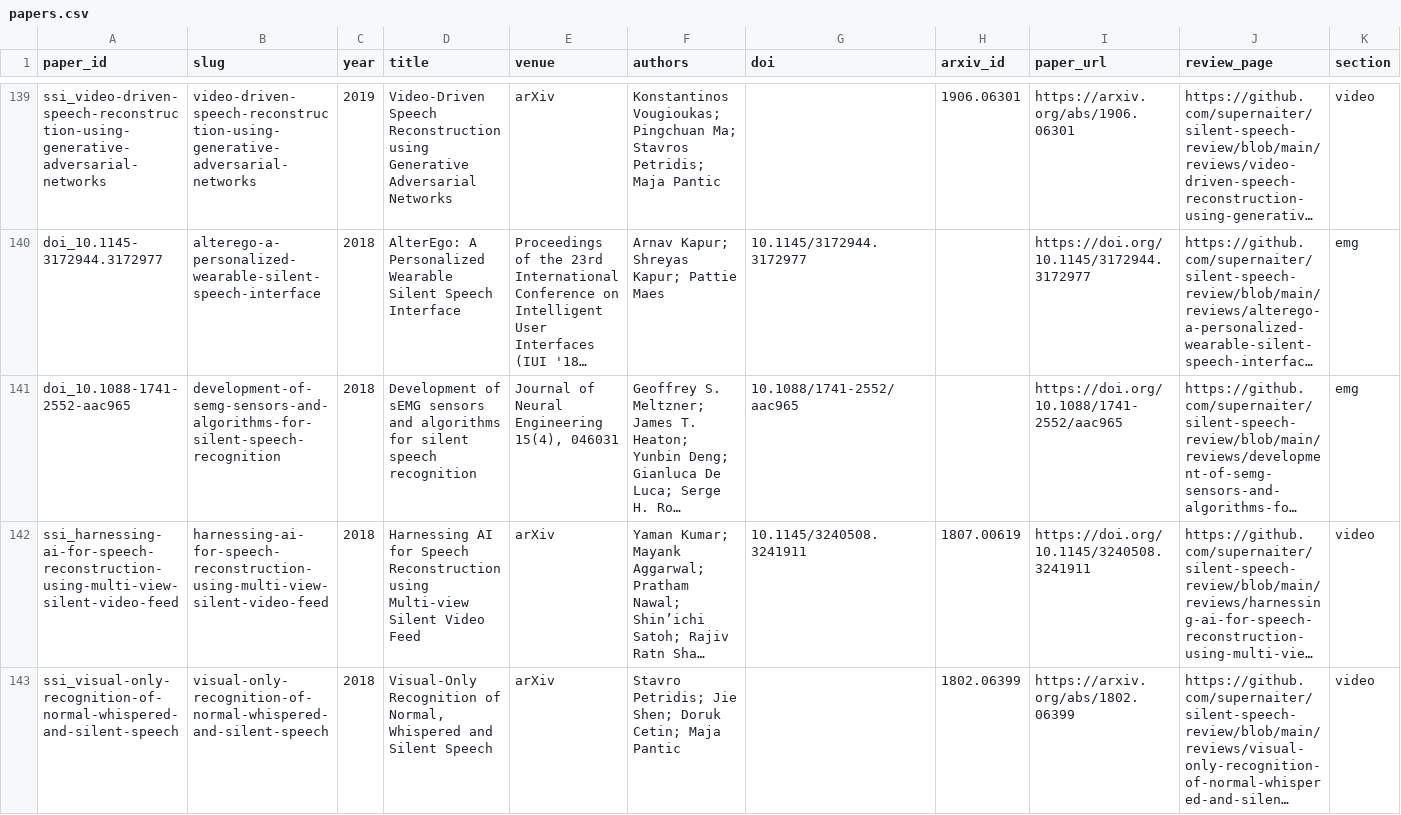
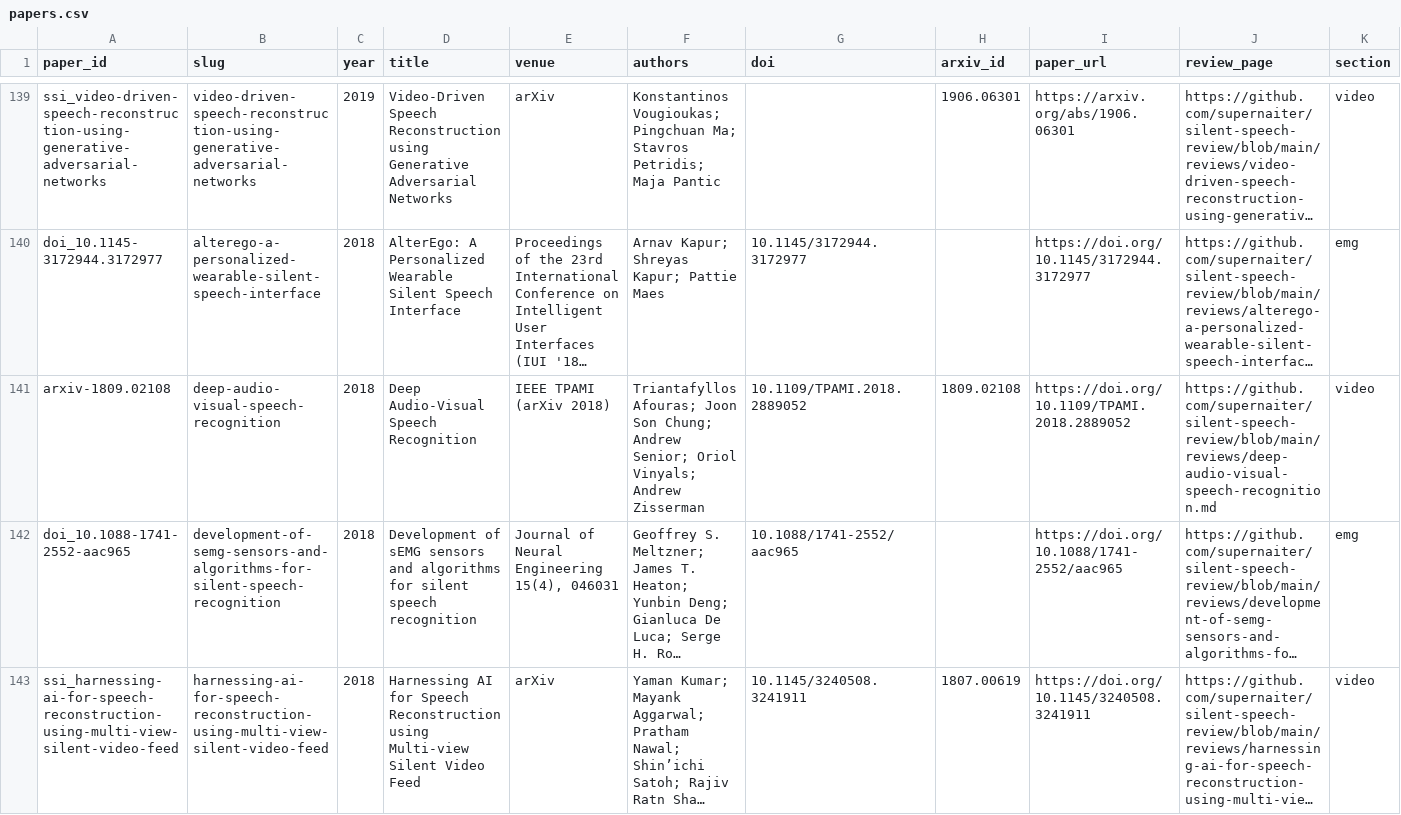
Before and after one commit to supernaiter/silent-speech-review, a CSV file: data/papers.csv, drawn as a sheet; only a part is shown, gaps mark what is left out; the shorter side is filled out with more unchanged rows; long unchanged cells end in …; rows hold the shown columns only; the diff names each change by its address in the sheet, - before the commit and + after, or states it on an @@ line.

```diff
--- a/data/papers.csv
+++ b/data/papers.csv
+row 141: arxiv-1809.02108 | deep-audio-visual-speech-recognition | 2018 | Deep Audio-Visual Speech Recognition | IEEE TPAMI (arXiv 2018) | Triantafyllos Afouras; Joon Son Chung; Andrew Senior; Oriol Vinyals; Andrew Zisserman | 10.1109/TPAMI.2018.2889052 | 1809.02108 | https://doi.org/10.1109/TPAMI.2018.2889052 | https://github.com/supernaiter/silent-speech-review/blob/main/reviews/deep-audio-visual-speech-recognition.md | video
```
Also changed, not shown: 22 other files.
